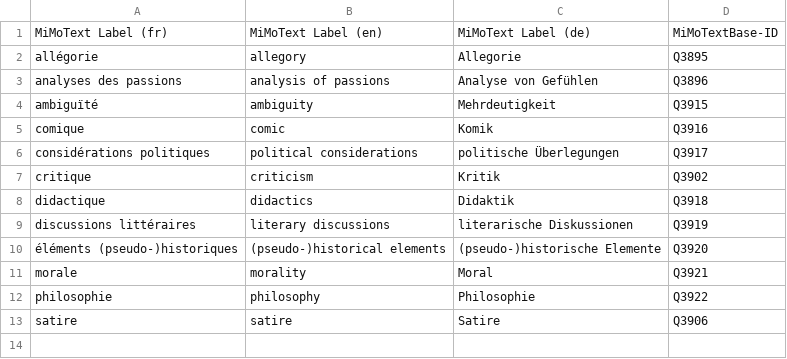
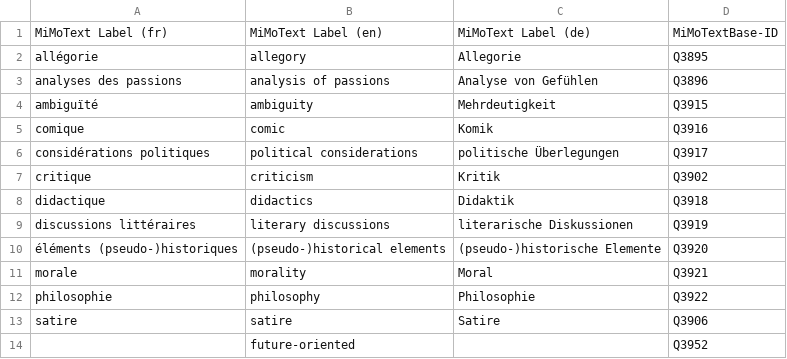
Before and after one commit to MiMoText/vocabularies, a TSV file: intention_vocabulary.tsv, drawn as a sheet; the diff names each change by its address in the sheet, - before the commit and + after, or states it on an @@ line.

Commit message:
Added concept 'future-oriented' to intention vocabulary

```diff
--- a/intention_vocabulary.tsv
+++ b/intention_vocabulary.tsv
+row 14:  | future-oriented |  | Q3952
```
